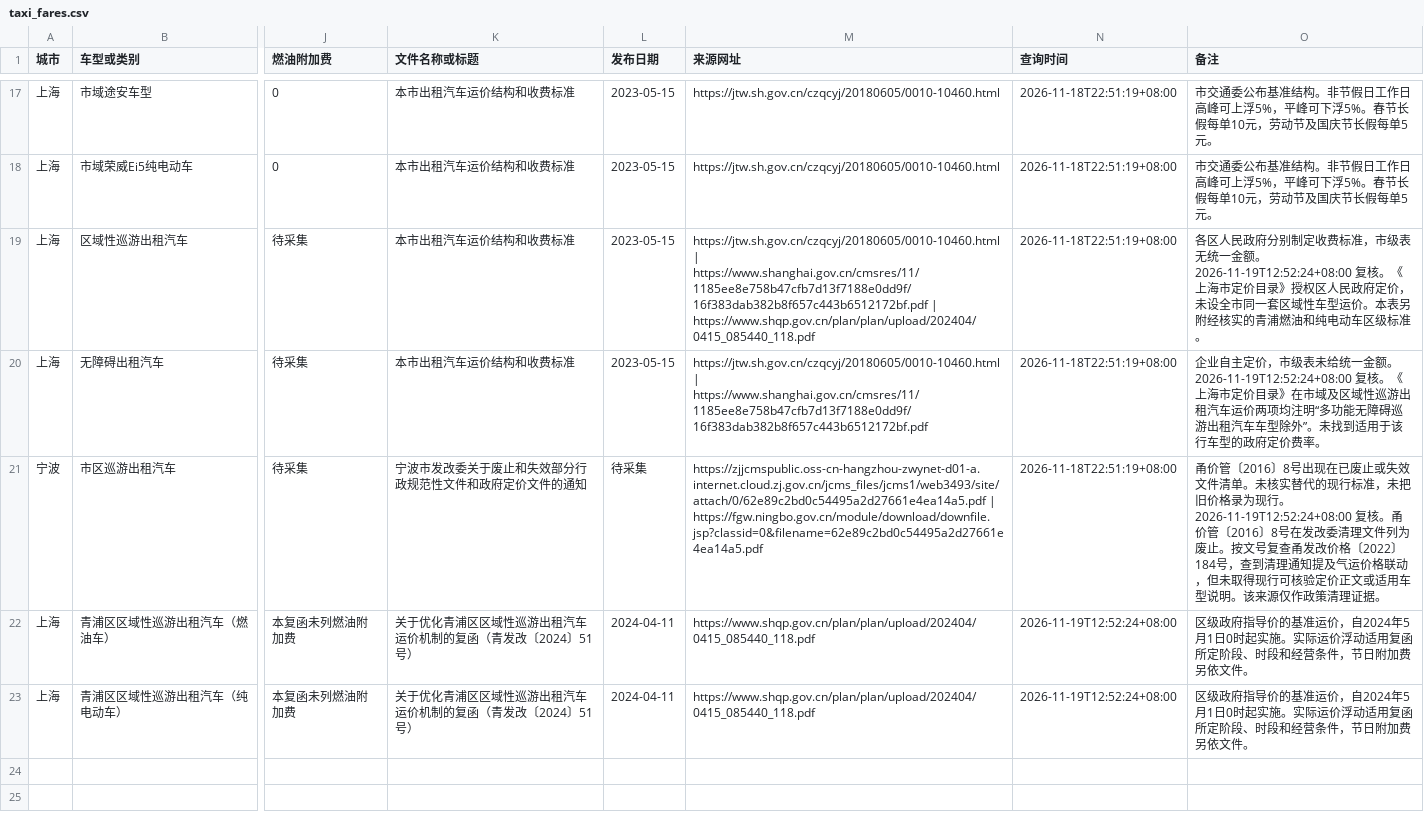
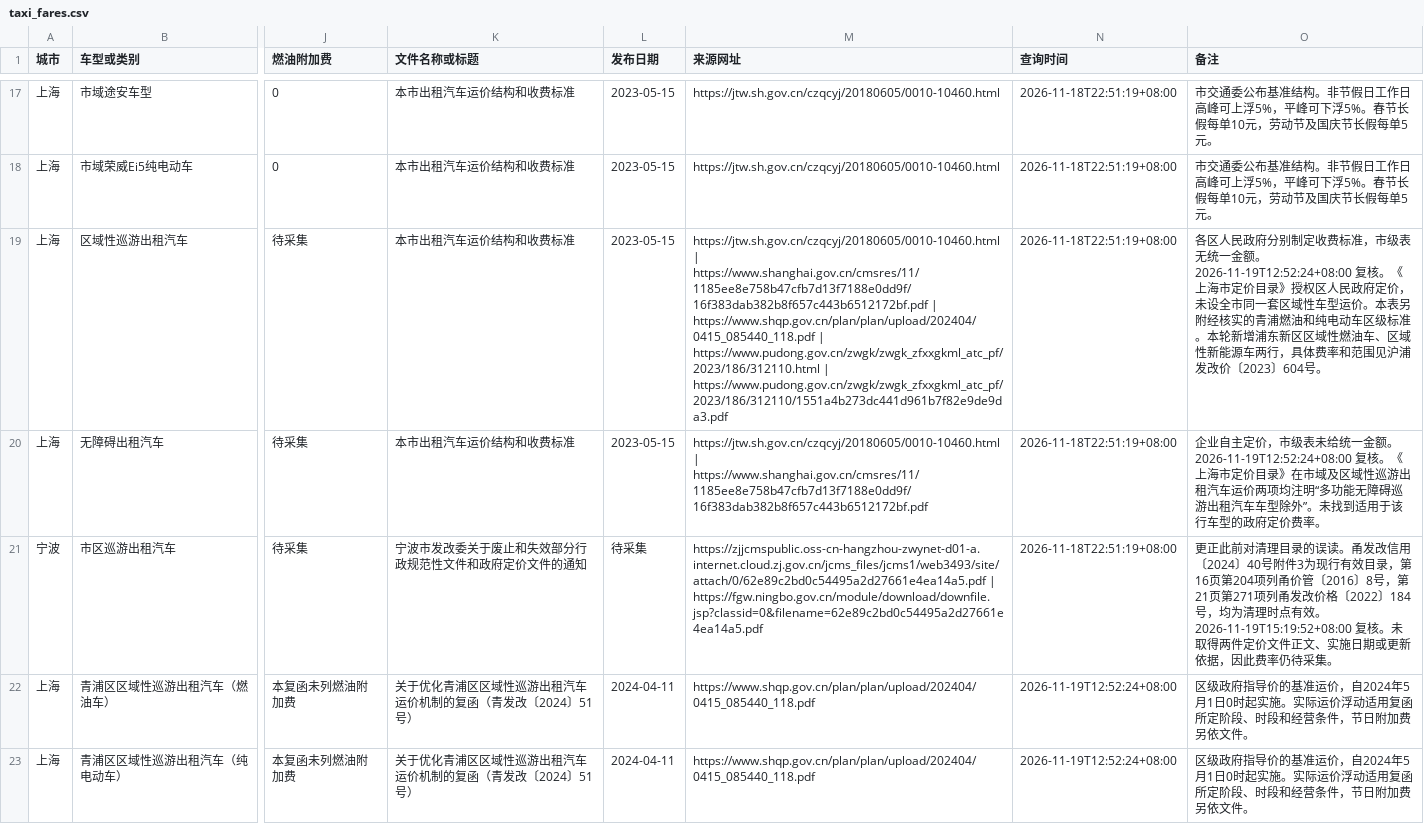
Before and after one commit to A1motoro/qoderplandata, a CSV file: gpt/taxi_fares.csv, drawn as a sheet; only a part is shown, gaps mark what is left out; the diff covers the shown part only; the diff names each change by its address in the sheet, - before the commit and + after, or states it on an @@ line.

```diff
--- a/gpt/taxi_fares.csv
+++ b/gpt/taxi_fares.csv
-M19 (来源网址): …| https://www.shqp.gov.cn/plan/plan/upload/202404/0415_085440_118.pdf
+M19 (来源网址): …| https://www.shqp.gov.cn/plan/plan/upload/202404/0415_085440_118.pdf | https://www.pudong.gov.cn/zwgk/zwgk_zfxxgkml_atc_pf/2023/186/312110.html | https://www.pudong.gov.cn/zwgk/zwgk_zfxxgkml_atc_pf/2023/186/312110/1551a4b273dc441d961b7f82e9de9da3.pdf
-O19 (备注): …级标准。
+O19 (备注): …级标准。本轮新增浦东新区区域性燃油车、区域性新能源车两行，具体费率和范围见沪浦发改价〔2023〕604号。
-O21 (备注): 甬价管〔2016〕8号出现在已废止或失效文件清单。未核实替代的现行标准，未把旧价格录为现行。2026-11-19T12:52:24+08:00 复核。甬价管〔2016〕8号在发改委清理文件列为废止。按文号复查甬发改价格〔2022〕184号，查到清理通知提及气运价格联动，但未取得现行可核验定价正文或适用车型说明。该来源仅作政策清理证据。
+O21 (备注): 更正此前对清理目录的误读。甬发改信用〔2024〕40号附件3为现行有效目录，第16页第204项列甬价管〔2016〕8号，第21页第271项列甬发改价格〔2022〕184号，均为清理时点有效。2026-11-19T15:19:52+08:00 复核。未取得两件定价文件正文、实施日期或更新依据，因此费率仍待采集。
```
Also changed, not shown: 2 added rows and 3 edited cells elsewhere in this file, 1 other file.
